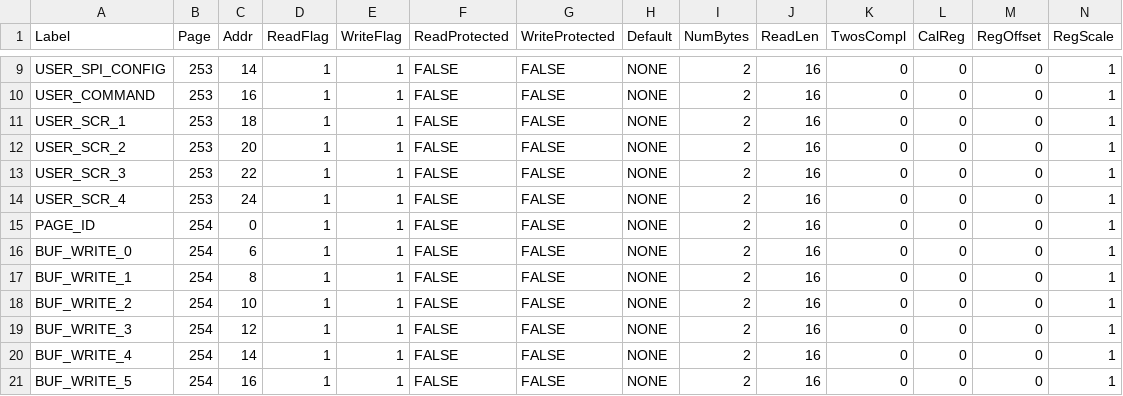
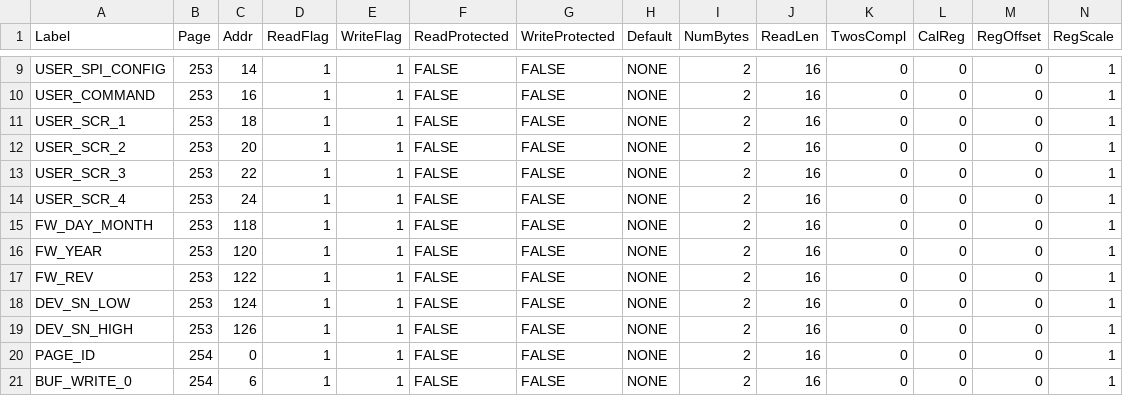
Before and after one commit to ajn96/iSensor-SPI-Buffer, a CSV file: iSensor_SPI_Buffer_RegDataFile.csv, drawn as a sheet; only a part is shown, gaps mark what is left out; the shorter side is filled out with more unchanged rows.

```diff
--- a/iSensor_SPI_Buffer_RegDataFile.csv
+++ b/iSensor_SPI_Buffer_RegDataFile.csv
@@ -14,2 +14,7 @@ USER_SCR_3,253,22,1,1,FALSE,FALSE,NONE,2,16,0,0,0,1
 USER_SCR_4,253,24,1,1,FALSE,FALSE,NONE,2,16,0,0,0,1
+FW_DAY_MONTH,253,118,1,1,FALSE,FALSE,NONE,2,16,0,0,0,1
+FW_YEAR,253,120,1,1,FALSE,FALSE,NONE,2,16,0,0,0,1
+FW_REV,253,122,1,1,FALSE,FALSE,NONE,2,16,0,0,0,1
+DEV_SN_LOW,253,124,1,1,FALSE,FALSE,NONE,2,16,0,0,0,1
+DEV_SN_HIGH,253,126,1,1,FALSE,FALSE,NONE,2,16,0,0,0,1
 PAGE_ID,254,0,1,1,FALSE,FALSE,NONE,2,16,0,0,0,1
```
Also changed, not shown: 3 other files.
